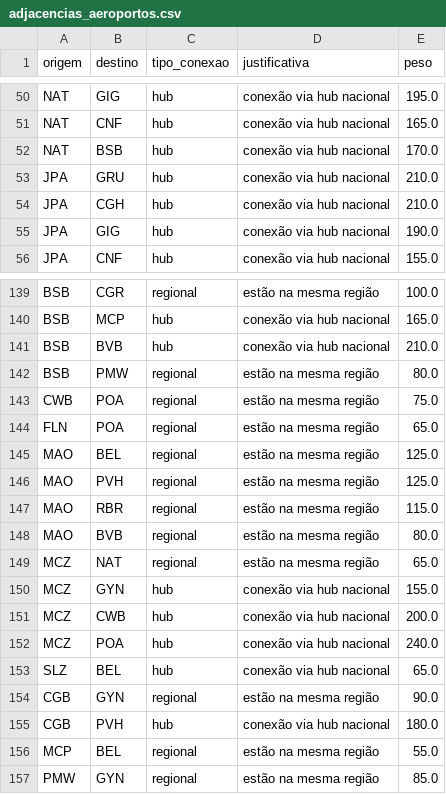
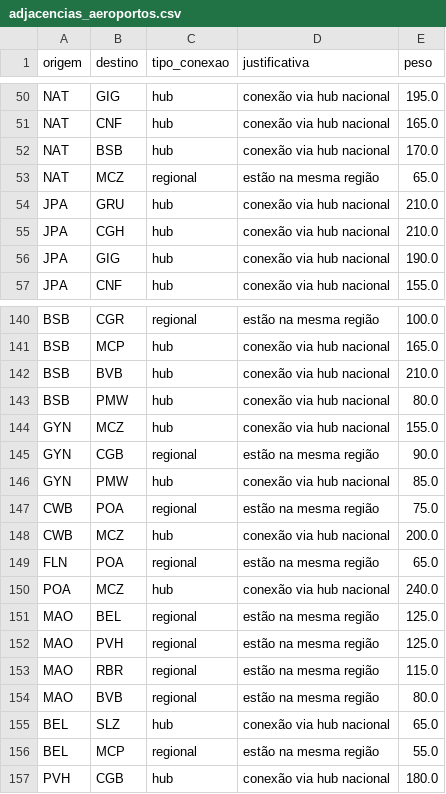
Before and after one commit to BrunofCarvalhoo/projeto-grafos, a CSV file: data/adjacencias_aeroportos.csv, drawn as a sheet; only a part is shown, gaps mark what is left out.

Commit message:
feat : correções pequenas na adjacência

```diff
--- a/data/adjacencias_aeroportos.csv
+++ b/data/adjacencias_aeroportos.csv
@@ -52,2 +52,3 @@ NAT,CNF,hub,"conexão via hub nacional",165.0
 NAT,BSB,hub,"conexão via hub nacional",170.0
+NAT, MCZ, regional, "estão na mesma região", 65.0
 JPA, GRU, hub, "conexão via hub nacional", 210.0
@@ -141,5 +142,10 @@ BSB, MCP, hub, "conexão via hub nacional", 165.0
 BSB, BVB, hub, "conexão via hub nacional", 210.0
-BSB, PMW, regional, "estão na mesma região", 80.0
+BSB, PMW, hub, "conexão via hub nacional", 80.0
+GYN, MCZ, hub, "conexão via hub nacional", 155.0
+GYN, CGB, regional, "estão na mesma região", 90.0
+GYN, PMW, hub, "conexão via hub nacional", 85.0
 CWB, POA, regional, "estão na mesma região", 75.0
+CWB, MCZ, hub, "conexão via hub nacional", 200.0
 FLN, POA, regional, "estão na mesma região", 65.0
+POA, MCZ, hub, "conexão via hub nacional", 240.0
 MAO, BEL, regional, "estão na mesma região", 125.0
@@ -148,10 +154,4 @@ MAO, RBR, regional, "estão na mesma região", 115.0
 MAO, BVB, regional, "estão na mesma região", 80.0
-MCZ, NAT, regional, "estão na mesma região", 65.0
-MCZ, GYN, hub, "conexão via hub nacional", 155.0
-MCZ, CWB, hub, "conexão via hub nacional", 200.0
-MCZ, POA, hub, "conexão via hub nacional", 240.0
-SLZ, BEL, hub, "conexão via hub nacional", 65.0
-CGB, GYN, regional, "estão na mesma região", 90.0
-CGB, PVH, hub, "conexão via hub nacional", 180.0
-MCP, BEL, regional, "estão na mesma região", 55.0
-PMW, GYN, regional, "estão na mesma região", 85.0
+BEL, SLZ, hub, "conexão via hub nacional", 65.0
+BEL, MCP, regional, "estão na mesma região", 55.0
+PVH, CGB, hub, "conexão via hub nacional", 180.0
```
